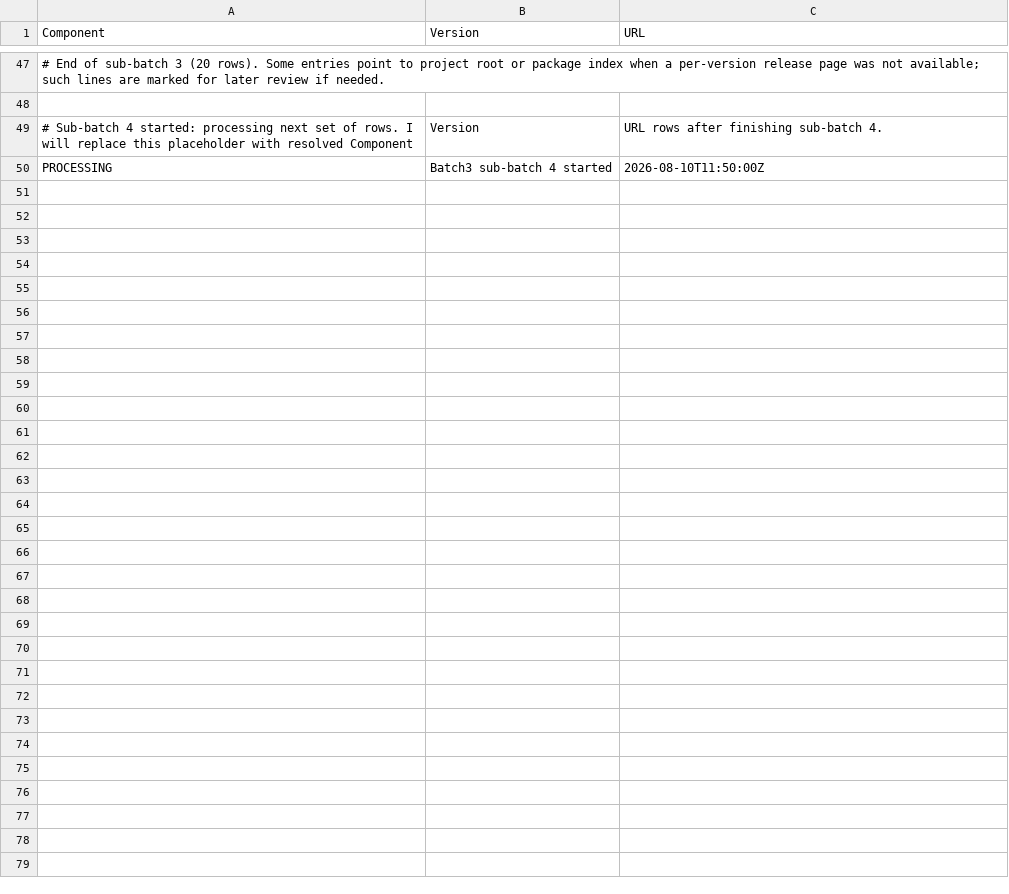
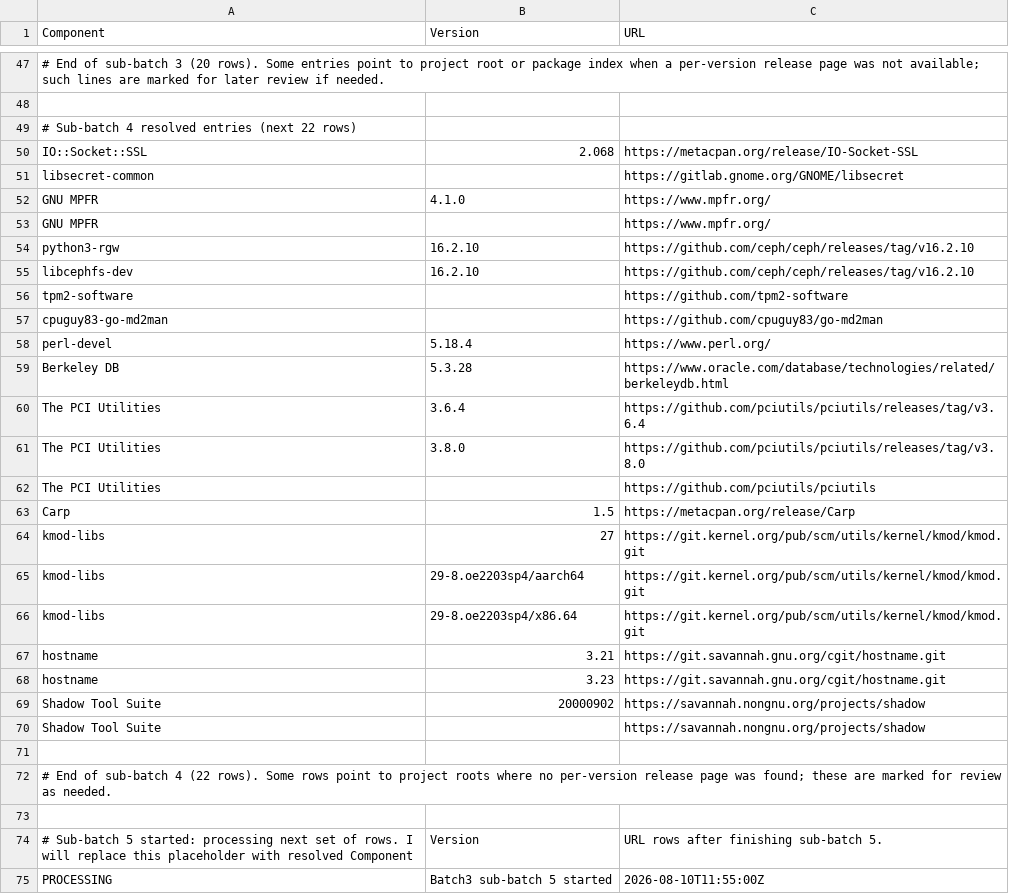
Before and after one commit to chaidisheng/LeetCode, a CSV file: SBOM_links_batch3.csv, drawn as a sheet; only a part is shown, gaps mark what is left out; addresses are those after the commit; the diff names each change by its address in the sheet, - before the commit and + after, or states it on an @@ line.

Commit message:
Update SBOM_links_batch3.csv: add sub-batch 4 resolved entries (22 rows) and start sub-batch 5 placeholder

```diff
--- a/SBOM_links_batch3.csv
+++ b/SBOM_links_batch3.csv
+row 49: # Sub-batch 4 resolved entries (next 22 rows)
+row 50: IO::Socket::SSL | 2.068 | https://metacpan.org/release/IO-Socket-SSL
+row 51: libsecret-common |  | https://gitlab.gnome.org/GNOME/libsecret
+row 52: GNU MPFR | 4.1.0 | https://www.mpfr.org/
+row 53: GNU MPFR |  | https://www.mpfr.org/
+row 54: python3-rgw | 16.2.10 | https://github.com/ceph/ceph/releases/tag/v16.2.10
+row 55: libcephfs-dev | 16.2.10 | https://github.com/ceph/ceph/releases/tag/v16.2.10
+row 56: tpm2-software |  | https://github.com/tpm2-software
+row 57: cpuguy83-go-md2man |  | https://github.com/cpuguy83/go-md2man
+row 58: perl-devel | 5.18.4 | https://www.perl.org/
+row 59: Berkeley DB | 5.3.28 | https://www.oracle.com/database/technologies/related/berkeleydb.html
+row 60: The PCI Utilities | 3.6.4 | https://github.com/pciutils/pciutils/releases/tag/v3.6.4
+row 61: The PCI Utilities | 3.8.0 | https://github.com/pciutils/pciutils/releases/tag/v3.8.0
+row 62: The PCI Utilities |  | https://github.com/pciutils/pciutils
+row 63: Carp | 1.5 | https://metacpan.org/release/Carp
+row 64: kmod-libs | 27 | https://git.kernel.org/pub/scm/utils/kernel/kmod/kmod.git
+row 65: kmod-libs | 29-8.oe2203sp4/aarch64 | https://git.kernel.org/pub/scm/utils/kernel/kmod/kmod.git
+row 66: kmod-libs | 29-8.oe2203sp4/x86.64 | https://git.kernel.org/pub/scm/utils/kernel/kmod/kmod.git
+row 67: hostname | 3.21 | https://git.savannah.gnu.org/cgit/hostname.git
+row 68: hostname | 3.23 | https://git.savannah.gnu.org/cgit/hostname.git
+row 69: Shadow Tool Suite | 20000902 | https://savannah.nongnu.org/projects/shadow
+row 70: Shadow Tool Suite |  | https://savannah.nongnu.org/projects/shadow
+row 71: (empty)
+row 72: # End of sub-batch 4 (22 rows). Some rows point to project roots where no per-version release page was found; these are marked for review as needed.
+row 73: (empty)
-A74 (Component): # Sub-batch 4 started: processing…
+A74 (Component): # Sub-batch 5 started: processing…
-C74 (URL): URL rows after finishing sub-batch 4.
+C74 (URL): URL rows after finishing sub-batch 5.
-B75 (Version): Batch3 sub-batch 4 started
+B75 (Version): Batch3 sub-batch 5 started
-C75 (URL): 2026-08-10T11:50:00Z
+C75 (URL): 2026-08-10T11:55:00Z
```
